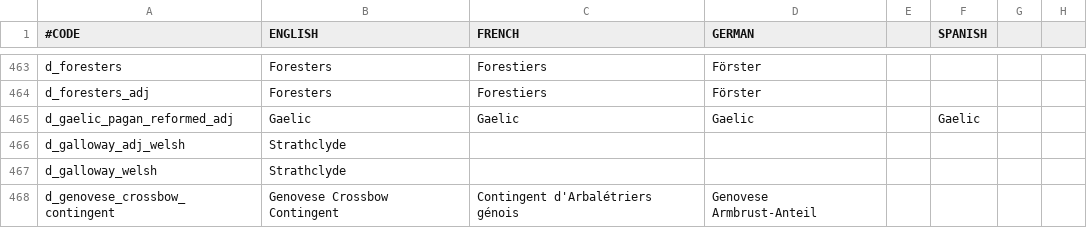
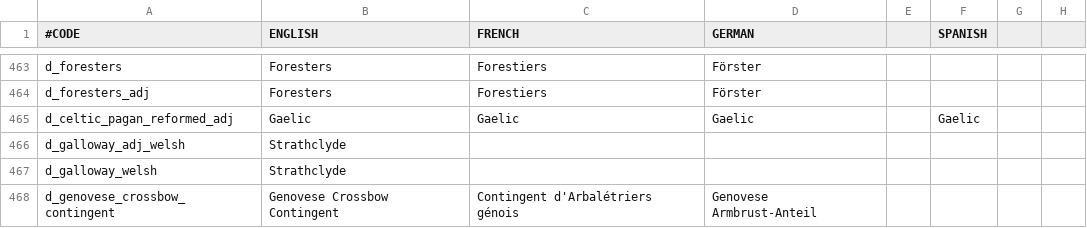
Before and after one commit to localiser/CK2Plus-Core, a CSV file: CK2Plus/localisation/0_titles.csv, drawn as a sheet; only a part is shown, gaps mark what is left out; the diff names each change by its address in the sheet, - before the commit and + after, or states it on an @@ line.

```diff
--- a/CK2Plus/localisation/0_titles.csv
+++ b/CK2Plus/localisation/0_titles.csv
-A465 (#CODE): d_gaelic_pagan_reformed_adj
+A465 (#CODE): d_celtic_pagan_reformed_adj
```
Also changed, not shown: CK2Plus/common/eu4_converter/religion_table.csv, CK2Plus/localisation/0_text.csv, 22 other files.
